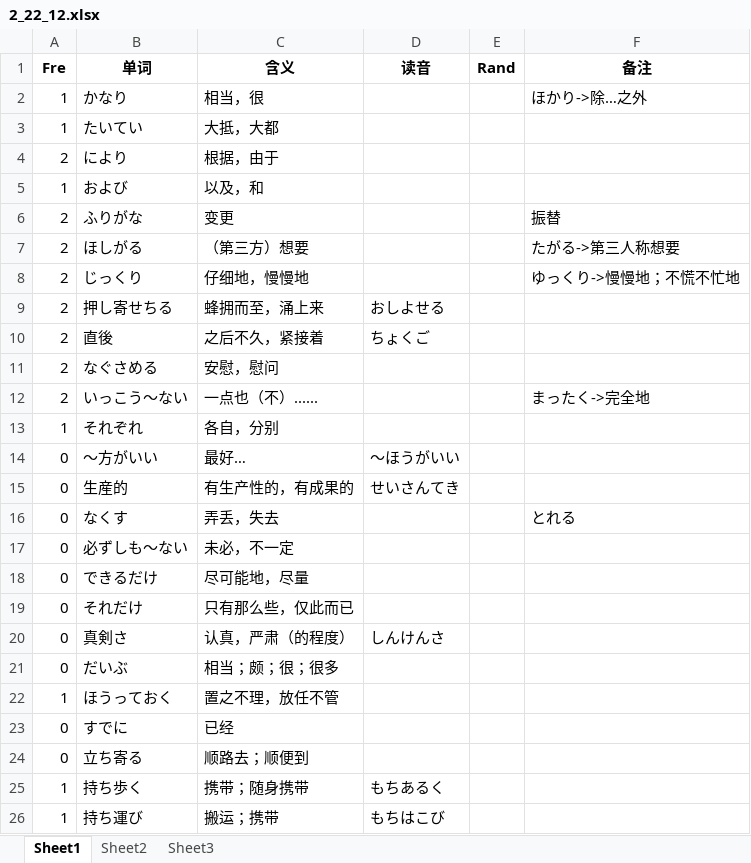
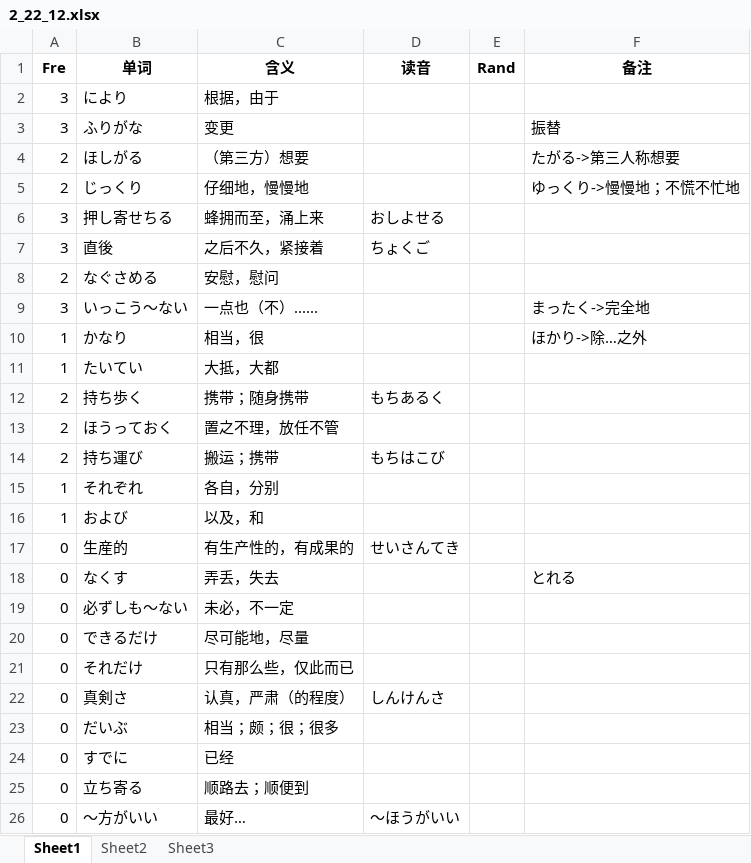
Before and after one commit to njxuxiao/2025_12, an Excel workbook: READING/2_22_12.xlsx, sheet Sheet1, drawn as a sheet; values as stored, in another font and other column widths than the file's, no borders; removed rows and columns are numbered as before the commit, all else as after; the diff names each change by its address in the sheet, - before the commit and + after, or states it on an @@ line.

```diff
--- a/READING/2_22_12.xlsx (sheet Sheet1)
+++ b/READING/2_22_12.xlsx (sheet Sheet1)
+row 2: 3 | により | 根据，由于
+row 3: 3 | ふりがな | 变更 |  |  | 振替
@@ row 7 moved to row 4: 2 @@
@@ row 8 moved to row 5: 2 @@
+row 6: 3 | 押し寄せちる | 蜂拥而至，涌上来 | おしよせる
+row 7: 3 | 直後 | 之后不久，紧接着 | ちょくご
@@ row 11 moved to row 8: 2 @@
+row 9: 3 | いっこう〜ない | 一点也（不）...... |  |  | まったく->完全地
-row 4: 2 | により | 根据，由于
+row 12: 2 | 持ち歩く | 携带；随身携带 | もちあるく
+row 13: 2 | ほうっておく | 置之不理，放任不管
+row 14: 2 | 持ち運び | 搬运；携带 | もちはこび
@@ row 13 moved to row 15: 1 @@
-row 6: 2 | ふりがな | 变更 |  |  | 振替
-row 9: 2 | 押し寄せちる | 蜂拥而至，涌上来 | おしよせる
-row 10: 2 | 直後 | 之后不久，紧接着 | ちょくご
-row 12: 2 | いっこう〜ない | 一点也（不）...... |  |  | まったく->完全地
-row 22: 1 | ほうっておく | 置之不理，放任不管
-row 25: 1 | 持ち歩く | 携带；随身携带 | もちあるく
-row 26: 1 | 持ち運び | 搬运；携带 | もちはこび
@@ row 14 moved to row 26: 0 @@
```
Also changed, not shown: READING/1_21_07.xlsx, READING/3_22_07.xlsx, 1 other file.
